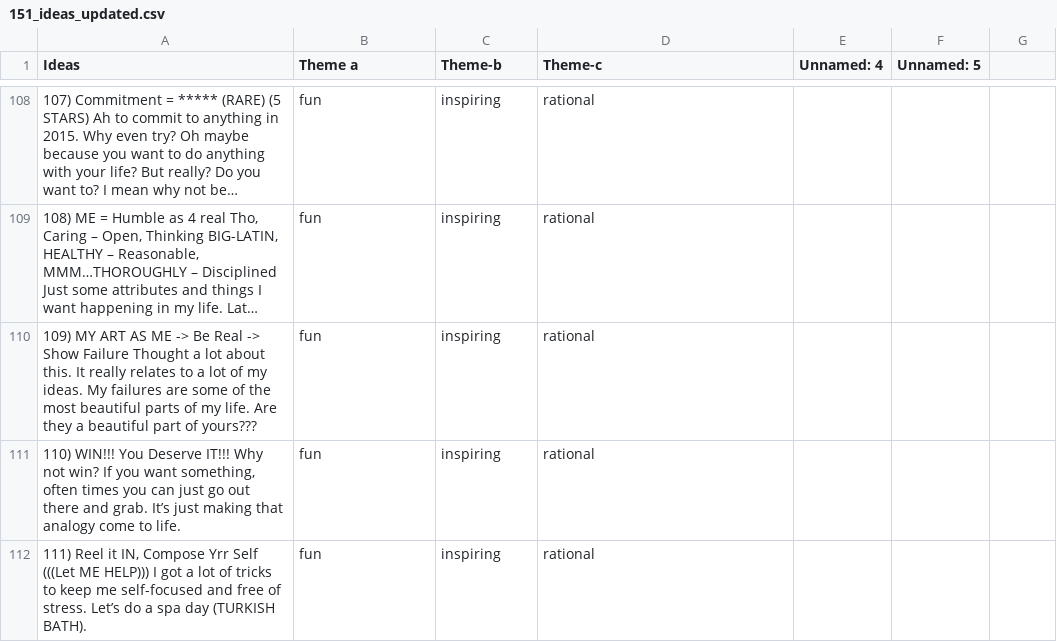
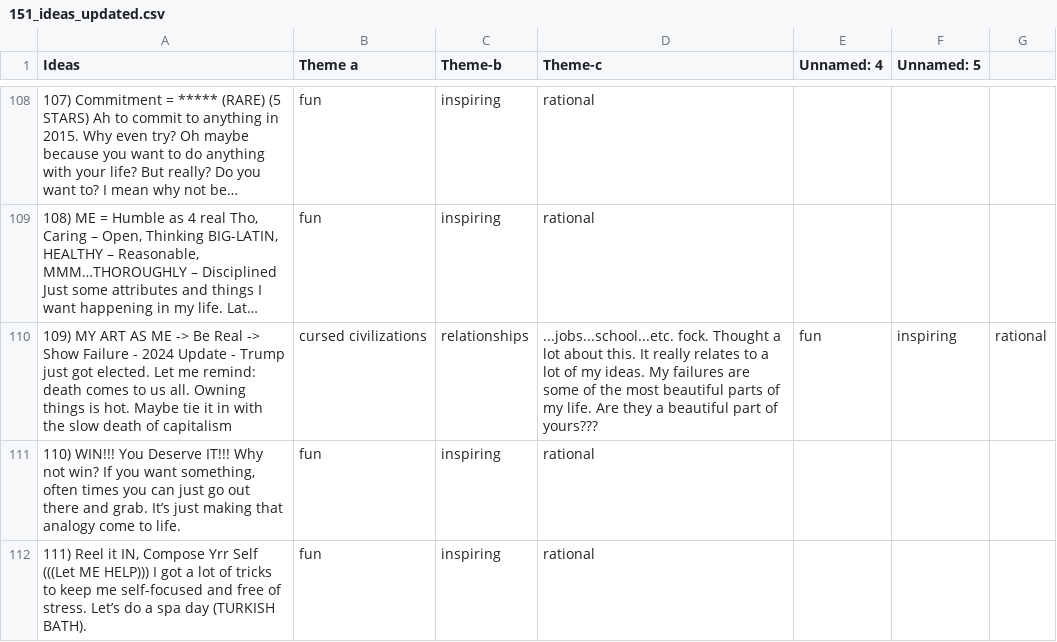
Before and after one commit to adamaslan/nu-ai1, a CSV file: 151_ideas_updated.csv, drawn as a sheet; only a part is shown, gaps mark what is left out; long unchanged cells end in …; removed rows and columns are numbered as before the commit, all else as after; the diff names each change by its address in the sheet, - before the commit and + after, or states it on an @@ line.

```diff
--- a/151_ideas_updated.csv
+++ b/151_ideas_updated.csv
-row 110: 109) MY ART AS ME -> Be Real -> Show Failure Thought a lot about this. It really relates to a lot of my ideas. My failures are some of the most beautiful parts of my life. Are they a beautiful part of yours??? | fun | inspiring | rational
+row 110: 109) MY ART AS ME -> Be Real -> Show Failure - 2024 Update - Trump just got elected. Let me remind: death comes to us all. Owning things is hot. Maybe tie it in with the slow death of capitalism | cursed civilizations | relationships | ...jobs...school...etc. fock. Thought a lot about this. It really relates to a lot of my ideas. My failures are some of the most beautiful parts of my life. Are they a beautiful part of yours??? | fun | inspiring | rational
```
Also changed, not shown: 1 other file.
